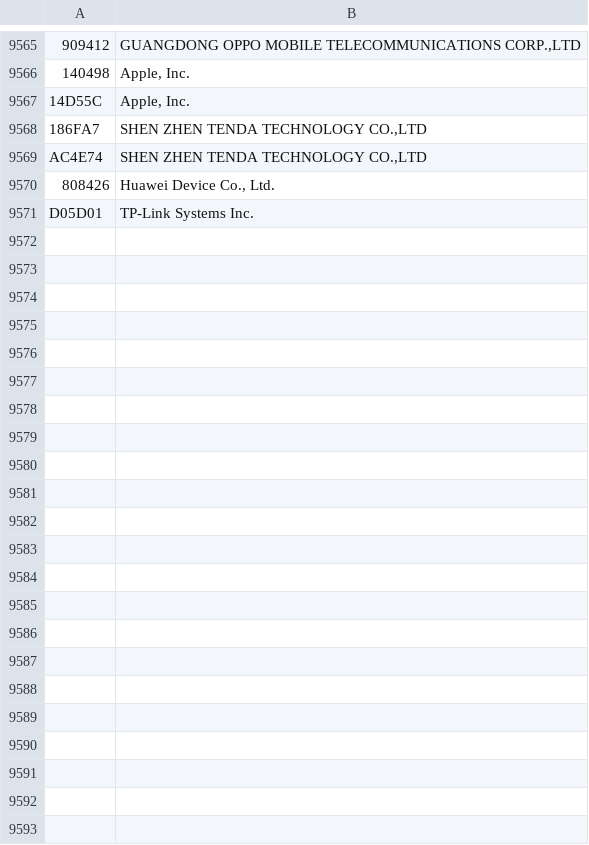
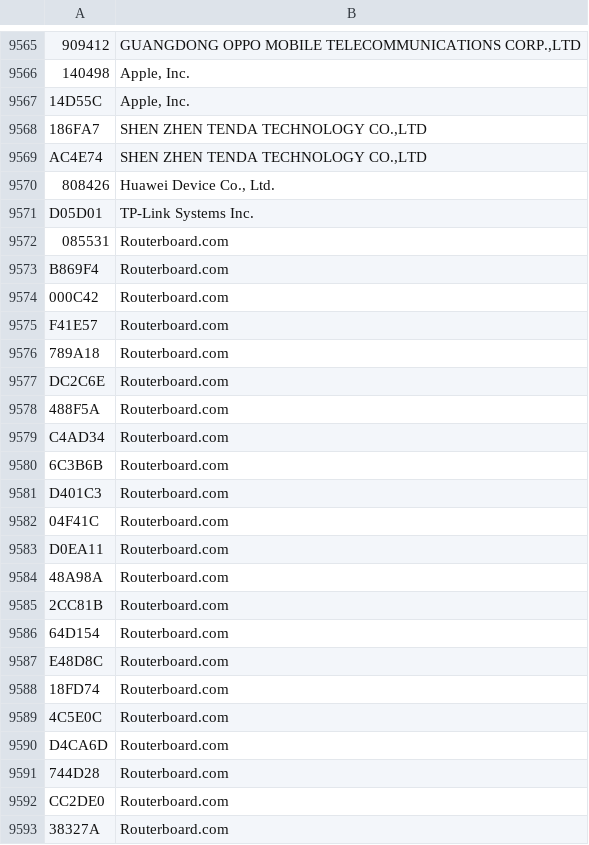
Before and after one commit to nexvary/NEXVARY-NetScan, a TSV file: src/NEXVARY.NetScan/Assets/vendors.tsv, drawn as a sheet; only a part is shown, gaps mark what is left out; the diff names each change by its address in the sheet, - before the commit and + after, or states it on an @@ line.

Commit message:
fix: recognize IEEE Routerboard records and preserve history identity

```diff
--- a/src/NEXVARY.NetScan/Assets/vendors.tsv
+++ b/src/NEXVARY.NetScan/Assets/vendors.tsv
+row 9572: 085531 | Routerboard.com
+row 9573: B869F4 | Routerboard.com
+row 9574: 000C42 | Routerboard.com
+row 9575: F41E57 | Routerboard.com
+row 9576: 789A18 | Routerboard.com
+row 9577: DC2C6E | Routerboard.com
+row 9578: 488F5A | Routerboard.com
+row 9579: C4AD34 | Routerboard.com
+row 9580: 6C3B6B | Routerboard.com
+row 9581: D401C3 | Routerboard.com
+row 9582: 04F41C | Routerboard.com
+row 9583: D0EA11 | Routerboard.com
+row 9584: 48A98A | Routerboard.com
+row 9585: 2CC81B | Routerboard.com
+row 9586: 64D154 | Routerboard.com
+row 9587: E48D8C | Routerboard.com
+row 9588: 18FD74 | Routerboard.com
+row 9589: 4C5E0C | Routerboard.com
+row 9590: D4CA6D | Routerboard.com
+row 9591: 744D28 | Routerboard.com
+row 9592: CC2DE0 | Routerboard.com
+row 9593: 38327A | Routerboard.com
```
Also changed, not shown: 7 other files.
